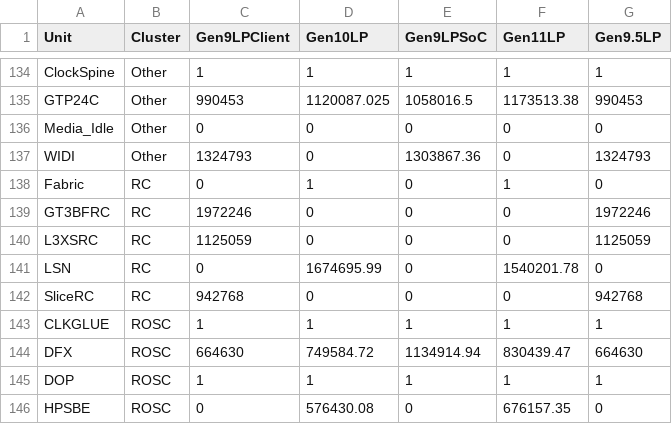
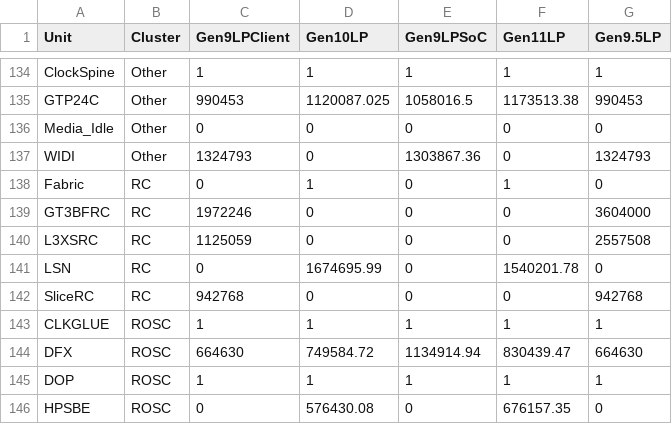
Before and after one commit to tushgarg20/Alps-ci-cd, a CSV file: Inputs/gc.csv, drawn as a sheet; only a part is shown, gaps mark what is left out.

Commit message:
- KBL-Halo GC: Updated gatecount for GT3BFRC and L3XSRC units.

```diff
--- a/Inputs/gc.csv
+++ b/Inputs/gc.csv
@@ -138,4 +138,4 @@ WIDI,Other,1324793,0,1303867.36,0,1324793
 Fabric,RC,0,1,0,1,0
-GT3BFRC,RC,1972246,0,0,0,1972246
-L3XSRC,RC,1125059,0,0,0,1125059
+GT3BFRC,RC,1972246,0,0,0,3604000
+L3XSRC,RC,1125059,0,0,0,2557508
 LSN,RC,0,1674695.99,0,1540201.78,0
```
